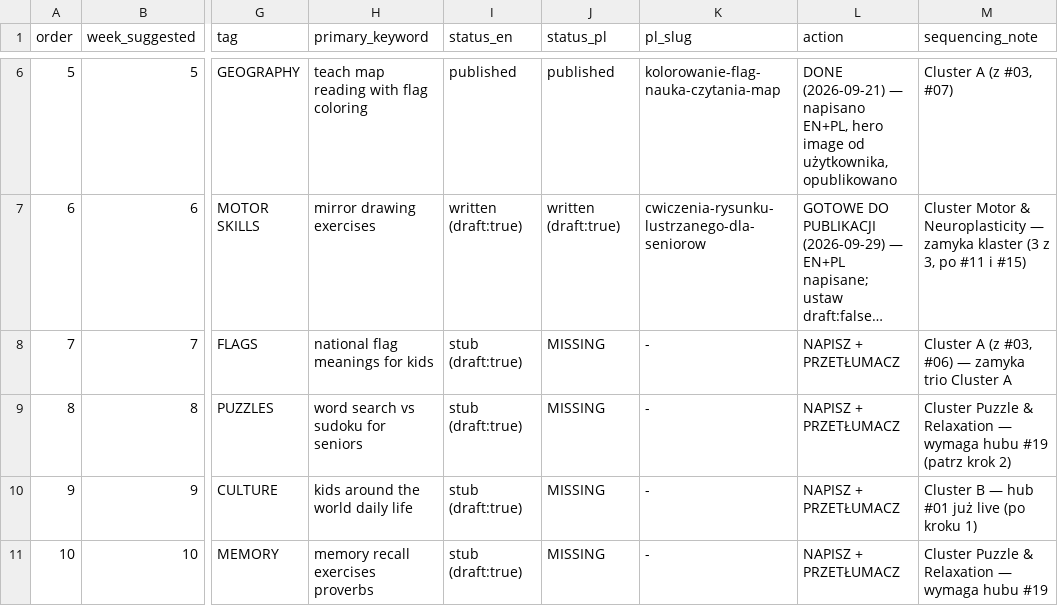
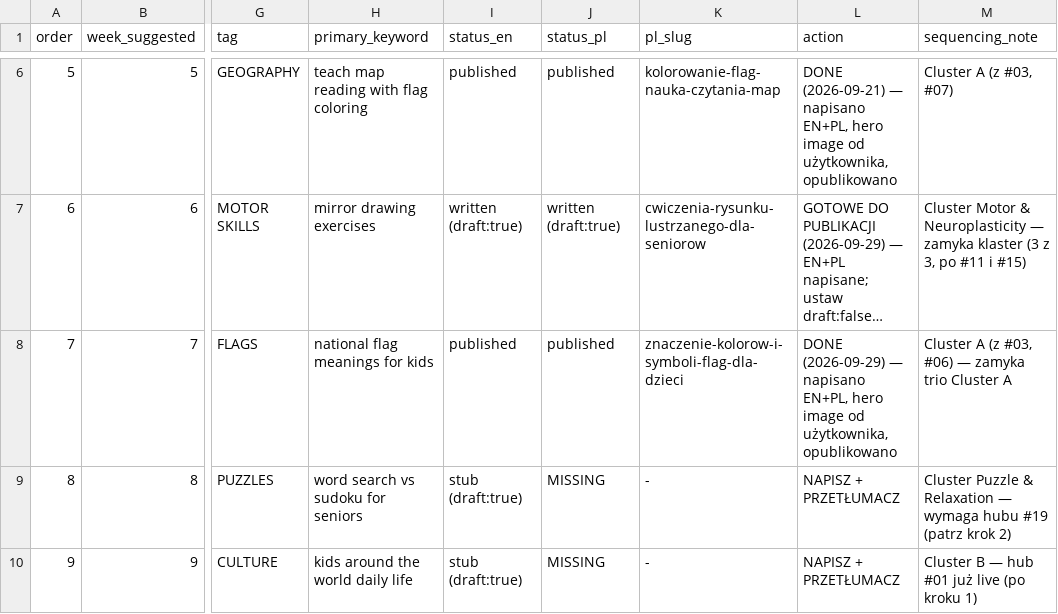
Before and after one commit to DarekWlosek/alexherek_site, a CSV file: content-topic-queue.csv, drawn as a sheet; only a part is shown, gaps mark what is left out; the shorter side is filled out with more unchanged rows; long unchanged cells end in …; the diff covers the shown part only; the diff names each change by its address in the sheet, - before the commit and + after, or states it on an @@ line.

```diff
--- a/content-topic-queue.csv
+++ b/content-topic-queue.csv
-I8 (status_en): stub (draft:true)
+I8 (status_en): published
-J8 (status_pl): MISSING
+J8 (status_pl): published
-K8 (pl_slug): -
+K8 (pl_slug): znaczenie-kolorow-i-symboli-flag-dla-dzieci
-L8 (action): NAPISZ + PRZETŁUMACZ
+L8 (action): DONE (2026-09-29) — napisano EN+PL, hero image od użytkownika, opublikowano
```
Also changed, not shown: 1 added row elsewhere in this file, 3 other files.
